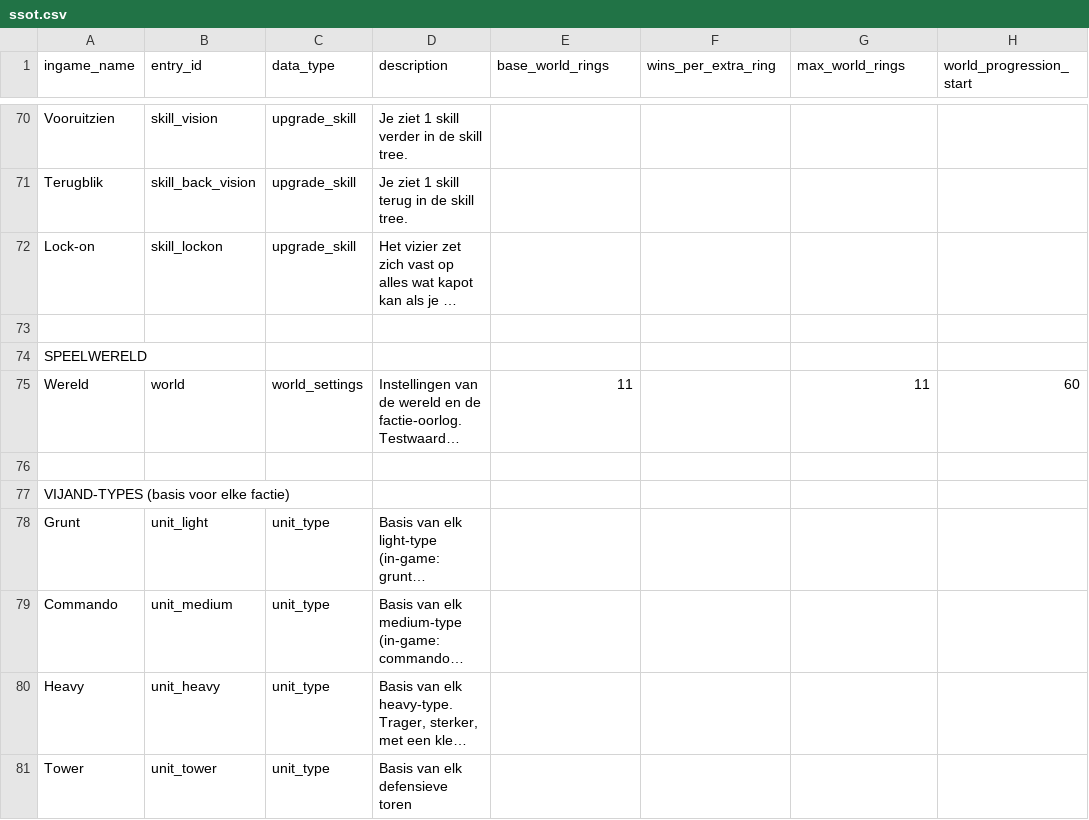
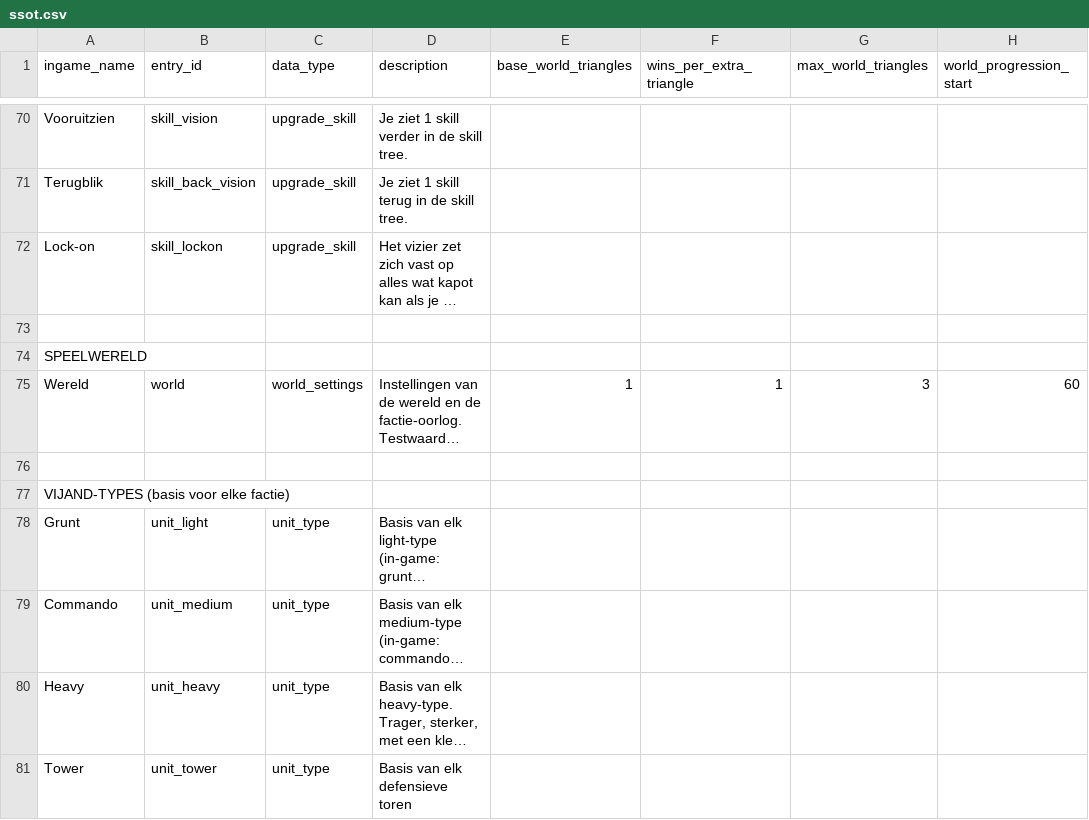
Before and after one commit to GuppyJanssen/godot-hub, a CSV file: Systems/ssot.csv, drawn as a sheet; only a part is shown, gaps mark what is left out; long unchanged cells end in …; the diff names each change by its address in the sheet, - before the commit and + after, or states it on an @@ line.

```diff
--- a/Systems/ssot.csv
+++ b/Systems/ssot.csv
-E1: base_world_rings
+E1: base_world_triangles
-F1: wins_per_extra_ring
+F1: wins_per_extra_triangle
-G1: max_world_rings
+G1: max_world_triangles
-E75 (base_world_triangles): 11
+E75 (base_world_triangles): 1
-F75 (wins_per_extra_triangle): (empty)
+F75 (wins_per_extra_triangle): 1
-G75 (max_world_triangles): 11
+G75 (max_world_triangles): 3
```
Also changed, not shown: 6 other files.
